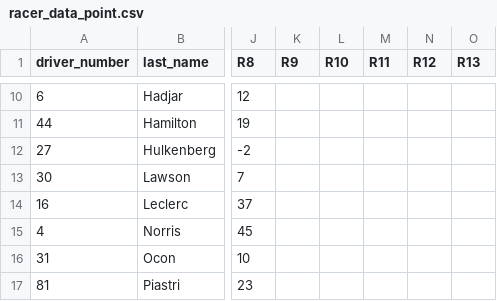
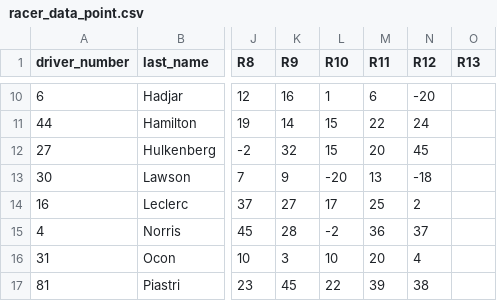
Before and after one commit to TactiChamp/HistoricalF1, a CSV file: 2025/racer_data_point.csv, drawn as a sheet; only a part is shown, gaps mark what is left out; the diff covers the shown part only; the diff names each change by its address in the sheet, - before the commit and + after, or states it on an @@ line.

```diff
--- a/2025/racer_data_point.csv
+++ b/2025/racer_data_point.csv
-K10 (R9): (empty)
+K10 (R9): 16
-L10 (R10): (empty)
+L10 (R10): 1
-M10 (R11): (empty)
+M10 (R11): 6
-N10 (R12): (empty)
+N10 (R12): -20
-K11 (R9): (empty)
+K11 (R9): 14
-L11:L12 (R10): (empty)
+L11:L12 (R10): 15
-M11 (R11): (empty)
+M11 (R11): 22
-N11 (R12): (empty)
+N11 (R12): 24
-K12 (R9): (empty)
+K12 (R9): 32
-M12 (R11): (empty)
+M12 (R11): 20
-N12 (R12): (empty)
+N12 (R12): 45
-K13 (R9): (empty)
+K13 (R9): 9
-L13 (R10): (empty)
+L13 (R10): -20
-M13 (R11): (empty)
+M13 (R11): 13
-N13 (R12): (empty)
+N13 (R12): -18
-K14 (R9): (empty)
+K14 (R9): 27
-L14 (R10): (empty)
+L14 (R10): 17
-M14 (R11): (empty)
+M14 (R11): 25
-N14 (R12): (empty)
+N14 (R12): 2
-K15 (R9): (empty)
+K15 (R9): 28
-L15 (R10): (empty)
+L15 (R10): -2
-M15 (R11): (empty)
+M15 (R11): 36
-N15 (R12): (empty)
+N15 (R12): 37
-K16 (R9): (empty)
+K16 (R9): 3
-L16 (R10): (empty)
+L16 (R10): 10
-M16 (R11): (empty)
+M16 (R11): 20
-N16 (R12): (empty)
+N16 (R12): 4
-K17 (R9): (empty)
+K17 (R9): 45
-L17 (R10): (empty)
+L17 (R10): 22
-M17 (R11): (empty)
+M17 (R11): 39
-N17 (R12): (empty)
+N17 (R12): 38
```
Also changed, not shown: 52 edited cells elsewhere in this file, 2025/constructor_data_point.csv, 2025/constructor_data_price.csv, 1 other file.
